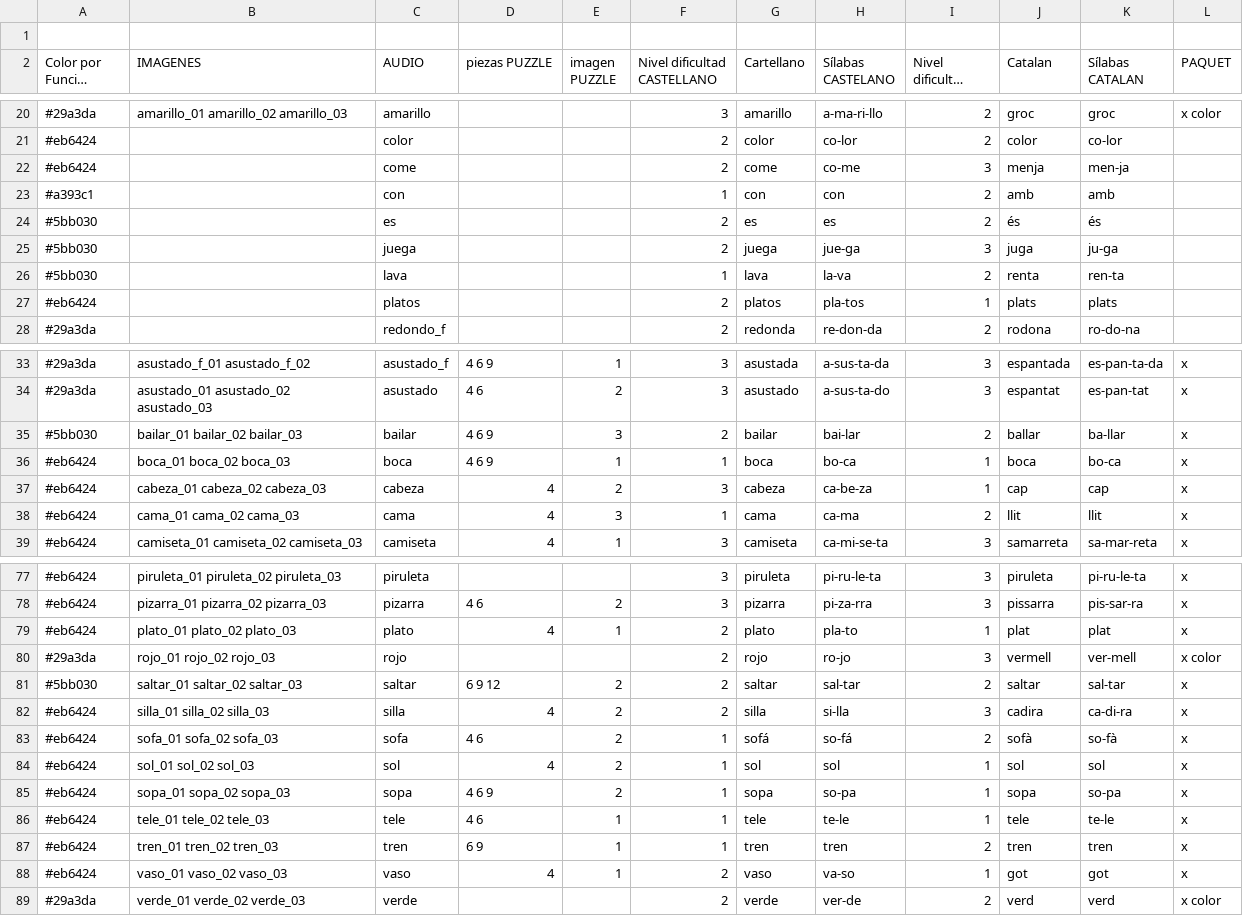
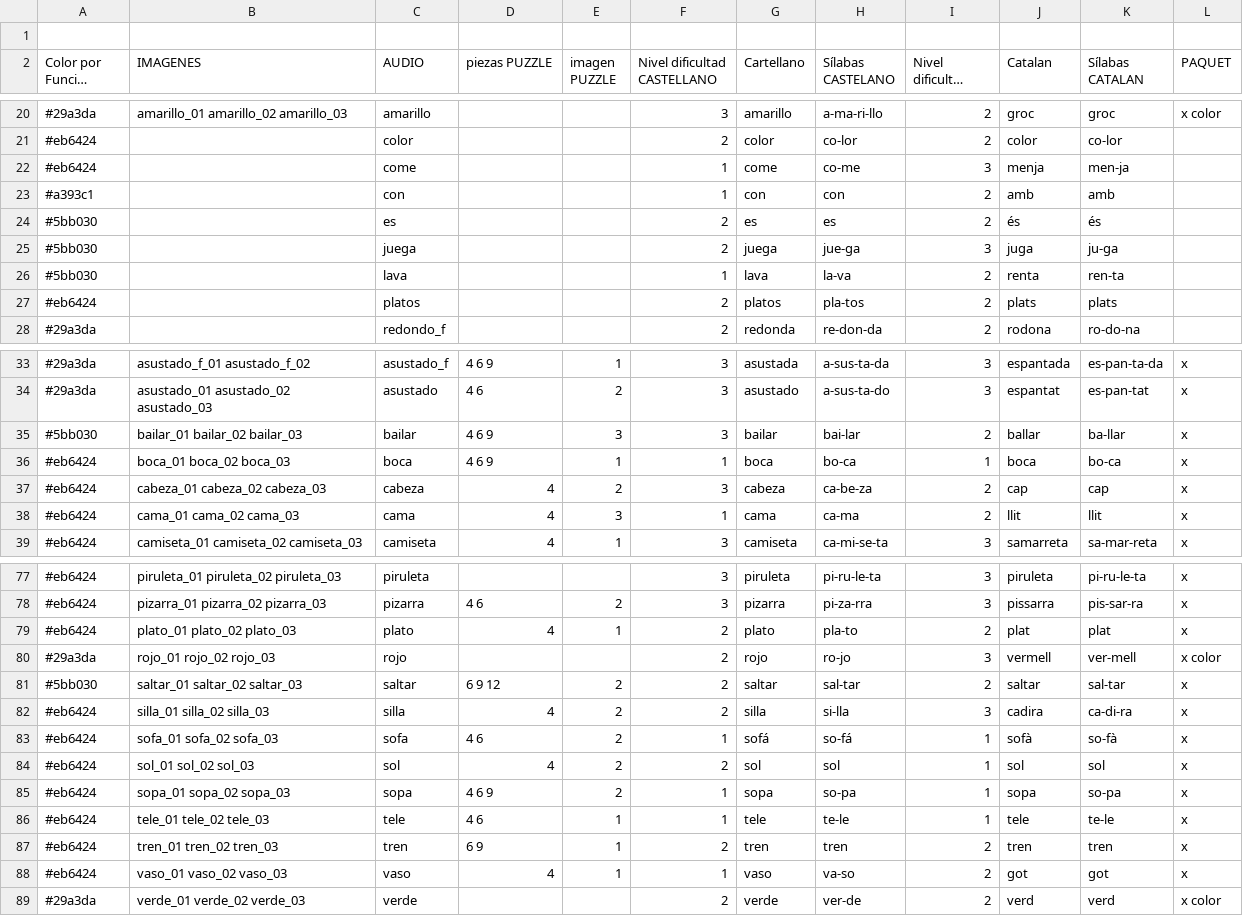
Before and after one commit to ViodDevelopment/YTL, a CSV file: Assets/StreamingAssets/Palabras.csv, drawn as a sheet; only a part is shown, gaps mark what is left out; long unchanged cells end in …; the diff covers the shown part only; the diff names each change by its address in the sheet, - before the commit and + after, or states it on an @@ line.

```diff
--- a/Assets/StreamingAssets/Palabras.csv
+++ b/Assets/StreamingAssets/Palabras.csv
-F22 (Nivel dificultad CASTELLANO): 2
+F22 (Nivel dificultad CASTELLANO): 1
-I27 (Nivel dificultad CATALAN): 1
+I27 (Nivel dificultad CATALAN): 2
-F35 (Nivel dificultad CASTELLANO): 2
+F35 (Nivel dificultad CASTELLANO): 3
-I37 (Nivel dificultad CATALAN): 1
+I37 (Nivel dificultad CATALAN): 2
-I79 (Nivel dificultad CATALAN): 1
+I79 (Nivel dificultad CATALAN): 2
-I83 (Nivel dificultad CATALAN): 2
+I83 (Nivel dificultad CATALAN): 1
-F84 (Nivel dificultad CASTELLANO): 1
+F84 (Nivel dificultad CASTELLANO): 2
-F87 (Nivel dificultad CASTELLANO): 1
+F87 (Nivel dificultad CASTELLANO): 2
-F88 (Nivel dificultad CASTELLANO): 2
+F88 (Nivel dificultad CASTELLANO): 1
-I88 (Nivel dificultad CATALAN): 1
+I88 (Nivel dificultad CATALAN): 2
```
Also changed, not shown: 11 edited cells elsewhere in this file, 3 other files.
